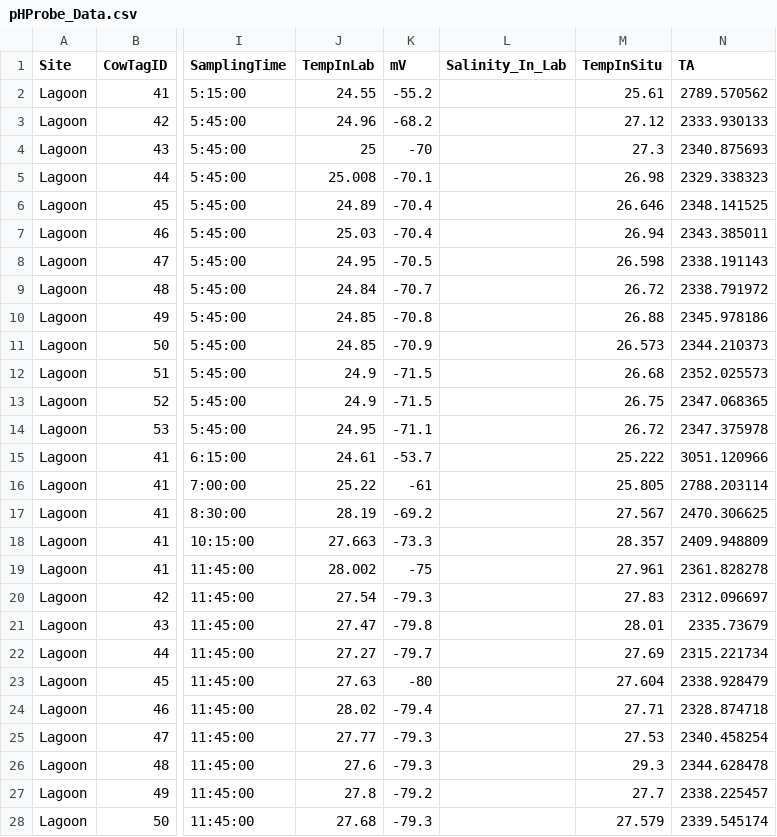
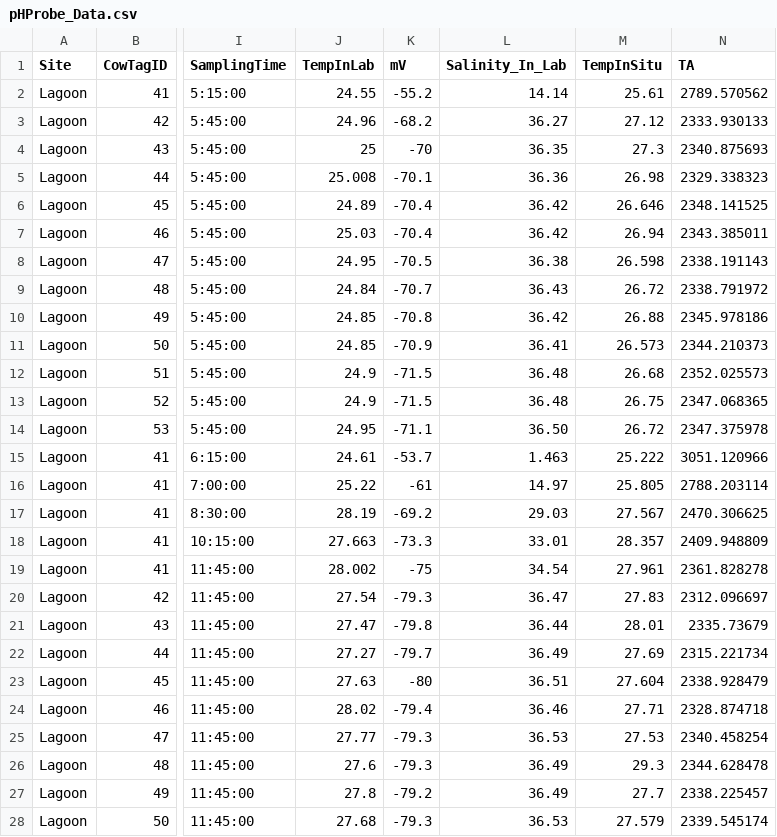
Before and after one commit to njsilbiger/TPdP, a CSV file: Data/pHProbe_Data.csv, drawn as a sheet; only a part is shown, gaps mark what is left out; the diff covers the shown part only; the diff names each change by its address in the sheet, - before the commit and + after, or states it on an @@ line.

Commit message:
added salinity in lab

```diff
--- a/Data/pHProbe_Data.csv
+++ b/Data/pHProbe_Data.csv
-L2 (Salinity_In_Lab): (empty)
+L2 (Salinity_In_Lab): 14.14
-L3 (Salinity_In_Lab): (empty)
+L3 (Salinity_In_Lab): 36.27
-L4 (Salinity_In_Lab): (empty)
+L4 (Salinity_In_Lab): 36.35
-L5 (Salinity_In_Lab): (empty)
+L5 (Salinity_In_Lab): 36.36
-L6:L7 (Salinity_In_Lab): (empty)
+L6:L7 (Salinity_In_Lab): 36.42
-L8 (Salinity_In_Lab): (empty)
+L8 (Salinity_In_Lab): 36.38
-L9 (Salinity_In_Lab): (empty)
+L9 (Salinity_In_Lab): 36.43
-L10 (Salinity_In_Lab): (empty)
+L10 (Salinity_In_Lab): 36.42
-L11 (Salinity_In_Lab): (empty)
+L11 (Salinity_In_Lab): 36.41
-L12:L13 (Salinity_In_Lab): (empty)
+L12:L13 (Salinity_In_Lab): 36.48
-L14 (Salinity_In_Lab): (empty)
+L14 (Salinity_In_Lab): 36.50
-L15 (Salinity_In_Lab): (empty)
+L15 (Salinity_In_Lab): 1.463
-L16 (Salinity_In_Lab): (empty)
+L16 (Salinity_In_Lab): 14.97
-L17 (Salinity_In_Lab): (empty)
+L17 (Salinity_In_Lab): 29.03
-L18 (Salinity_In_Lab): (empty)
+L18 (Salinity_In_Lab): 33.01
-L19 (Salinity_In_Lab): (empty)
+L19 (Salinity_In_Lab): 34.54
-L20 (Salinity_In_Lab): (empty)
+L20 (Salinity_In_Lab): 36.47
-L21 (Salinity_In_Lab): (empty)
+L21 (Salinity_In_Lab): 36.44
-L22 (Salinity_In_Lab): (empty)
+L22 (Salinity_In_Lab): 36.49
-L23 (Salinity_In_Lab): (empty)
+L23 (Salinity_In_Lab): 36.51
-L24 (Salinity_In_Lab): (empty)
+L24 (Salinity_In_Lab): 36.46
-L25 (Salinity_In_Lab): (empty)
+L25 (Salinity_In_Lab): 36.53
-L26:L27 (Salinity_In_Lab): (empty)
+L26:L27 (Salinity_In_Lab): 36.49
-L28 (Salinity_In_Lab): (empty)
+L28 (Salinity_In_Lab): 36.53
```
Also changed, not shown: 97 edited cells elsewhere in this file.
